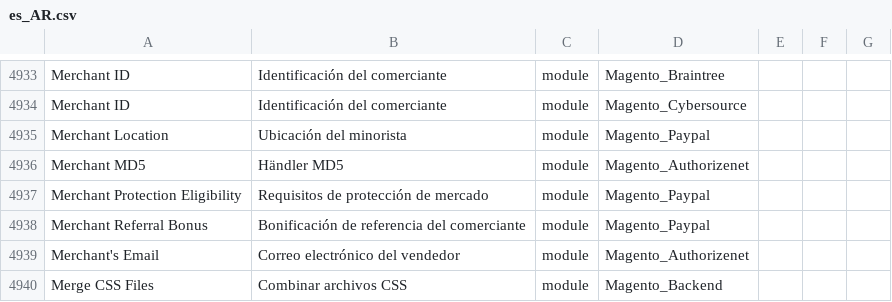
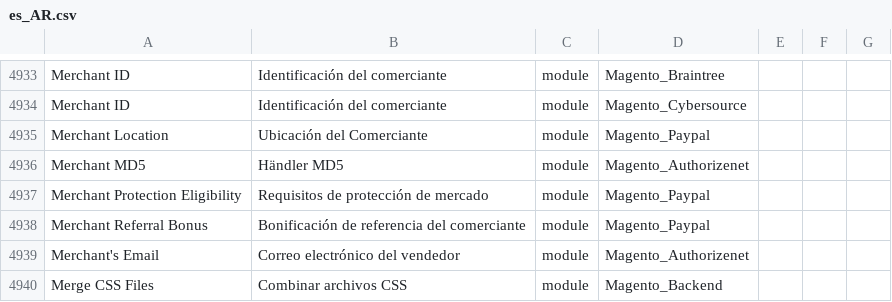
Before and after one commit to holamugar/language-es_ar, a CSV file: es_AR.csv, drawn as a sheet; only a part is shown, gaps mark what is left out; the diff names each change by its address in the sheet, - before the commit and + after, or states it on an @@ line.

Commit message:
Replaced translation of the word Merchant visible in the payment methods settings.

```diff
--- a/es_AR.csv
+++ b/es_AR.csv
-B4935: Ubicación del minorista
+B4935: Ubicación del Comerciante
```
